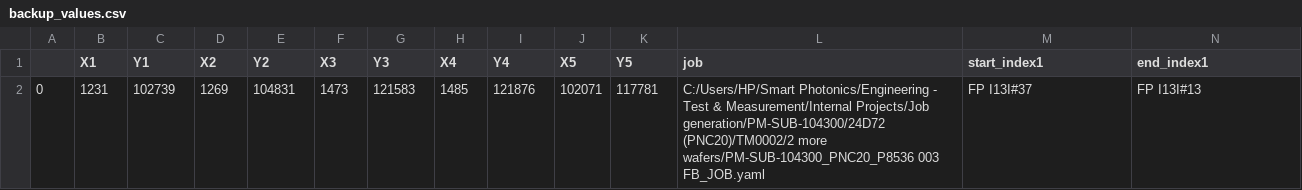
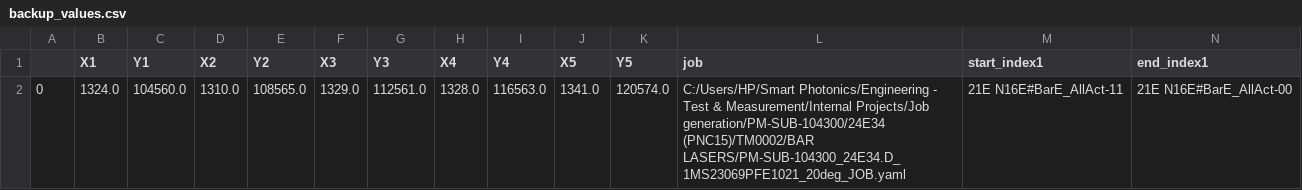
Before and after one commit to marcosase/S200_interface, a CSV file: backup_values.csv, drawn as a sheet; only a part is shown; removed rows and columns are numbered as before the commit, all else as after; rows hold the shown columns only; the diff names each change by its address in the sheet, - before the commit and + after, or states it on an @@ line.

```diff
--- a/backup_values.csv
+++ b/backup_values.csv
-row 2: 0 | 1231 | 102739 | 1269 | 104831 | 1473 | 121583 | 1485 | 121876 | 102071 | 117781 | C:/Users/HP/Smart Photonics/Engineering - Test & Measurement/Internal Projects/Job generation/PM-SUB-104300/24D72 (PNC20)/TM0002/2 more wafers/PM-SUB-104300_PNC20_P8536 003 FB_JOB.yaml | FP I13I#37 | FP I13I#13
+row 2: 0 | 1324.0 | 104560.0 | 1310.0 | 108565.0 | 1329.0 | 112561.0 | 1328.0 | 116563.0 | 1341.0 | 120574.0 | C:/Users/HP/Smart Photonics/Engineering - Test & Measurement/Internal Projects/Job generation/PM-SUB-104300/24E34 (PNC15)/TM0002/BAR LASERS/PM-SUB-104300_24E34.D_1MS23069PFE1021_20deg_JOB.yaml | 21E N16E#BarE_AllAct-11 | 21E N16E#BarE_AllAct-00
```
Also changed, not shown: 2 other files.
